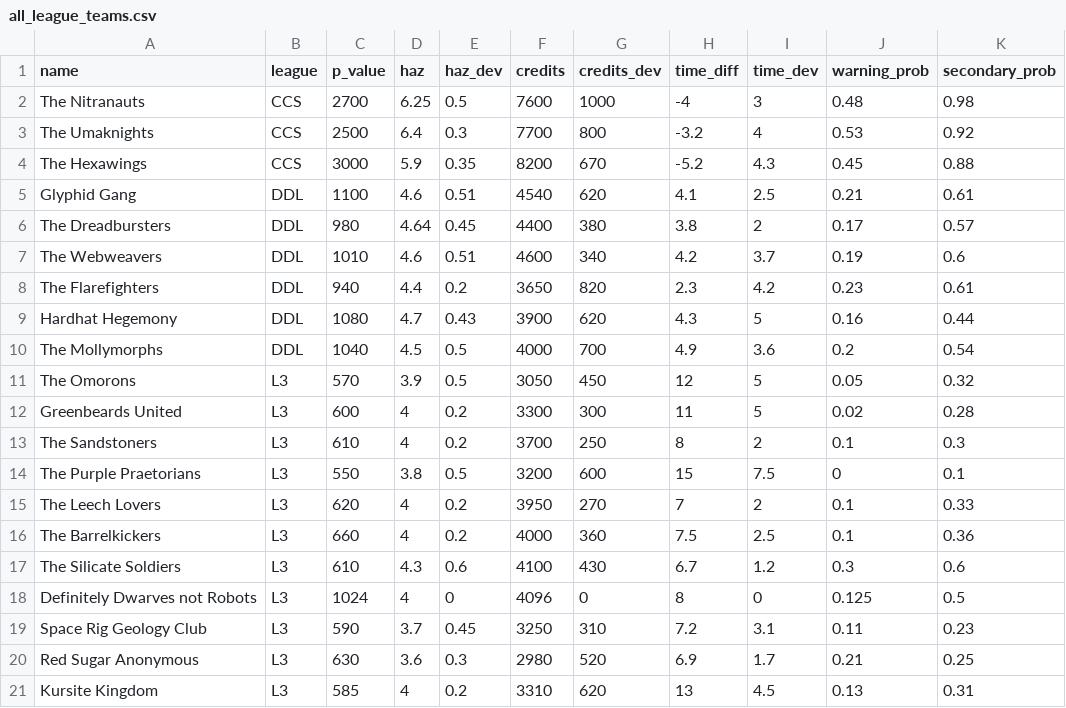
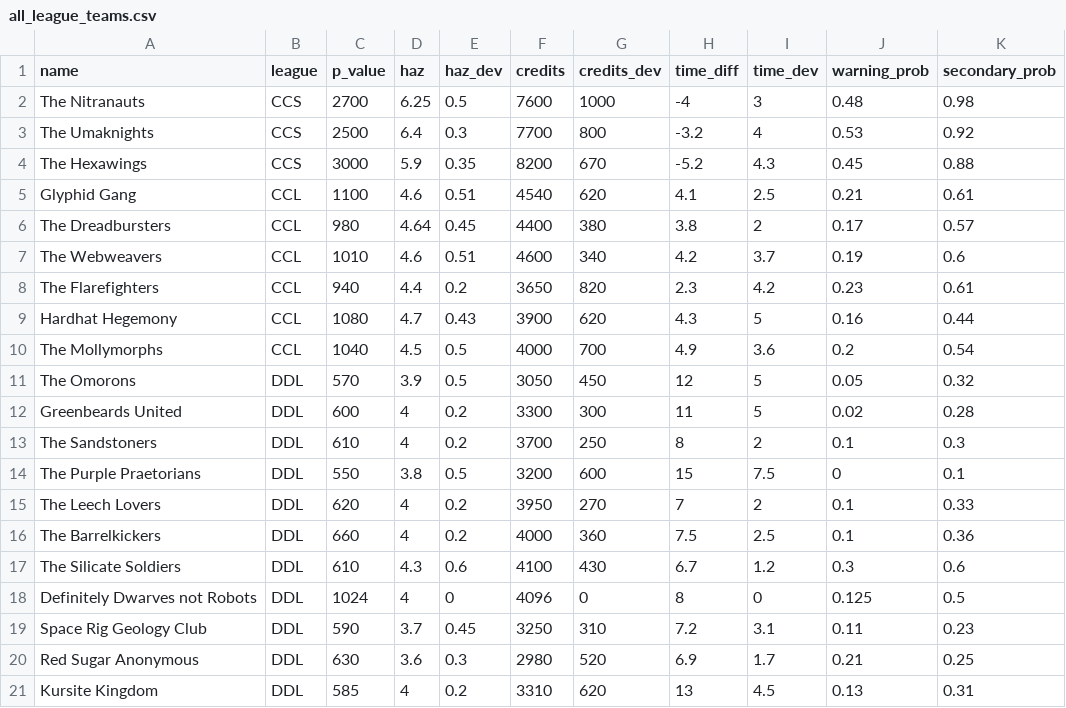
Before and after one commit to Natereater/Natereater.github.io, a CSV file: drg_assets/all_league_teams.csv, drawn as a sheet.

```diff
--- a/drg_assets/all_league_teams.csv
+++ b/drg_assets/all_league_teams.csv
@@ -4,18 +4,18 @@ The Umaknights,CCS,2500,6.4,0.3,7700,800,-3.2,4,0.53,0.92
 The Hexawings,CCS,3000,5.9,0.35,8200,670,-5.2,4.3,0.45,0.88
-Glyphid Gang,DDL,1100,4.6,0.51,4540,620,4.1,2.5,0.21,0.61
-The Dreadbursters,DDL,980,4.64,0.45,4400,380,3.8,2,0.17,0.57
-The Webweavers,DDL,1010,4.6,0.51,4600,340,4.2,3.7,0.19,0.6
-The Flarefighters,DDL,940,4.4,0.2,3650,820,2.3,4.2,0.23,0.61
-Hardhat Hegemony,DDL,1080,4.7,0.43,3900,620,4.3,5,0.16,0.44
-The Mollymorphs,DDL,1040,4.5,0.5,4000,700,4.9,3.6,0.2,0.54
-The Omorons,L3,570,3.9,0.5,3050,450,12,5,0.05,0.32
-Greenbeards United,L3,600,4,0.2,3300,300,11,5,0.02,0.28
-The Sandstoners,L3,610,4,0.2,3700,250,8,2,0.1,0.3
-The Purple Praetorians,L3,550,3.8,0.5,3200,600,15,7.5,0,0.1
-The Leech Lovers,L3,620,4,0.2,3950,270,7,2,0.1,0.33
-The Barrelkickers,L3,660,4,0.2,4000,360,7.5,2.5,0.1,0.36
-The Silicate Soldiers,L3,610,4.3,0.6,4100,430,6.7,1.2,0.3,0.6
-Definitely Dwarves not Robots,L3,1024,4,0,4096,0,8,0,0.125,0.5
-Space Rig Geology Club,L3,590,3.7,0.45,3250,310,7.2,3.1,0.11,0.23
-Red Sugar Anonymous,L3,630,3.6,0.3,2980,520,6.9,1.7,0.21,0.25
-Kursite Kingdom,L3,585,4,0.2,3310,620,13,4.5,0.13,0.31
+Glyphid Gang,CCL,1100,4.6,0.51,4540,620,4.1,2.5,0.21,0.61
+The Dreadbursters,CCL,980,4.64,0.45,4400,380,3.8,2,0.17,0.57
+The Webweavers,CCL,1010,4.6,0.51,4600,340,4.2,3.7,0.19,0.6
+The Flarefighters,CCL,940,4.4,0.2,3650,820,2.3,4.2,0.23,0.61
+Hardhat Hegemony,CCL,1080,4.7,0.43,3900,620,4.3,5,0.16,0.44
+The Mollymorphs,CCL,1040,4.5,0.5,4000,700,4.9,3.6,0.2,0.54
+The Omorons,DDL,570,3.9,0.5,3050,450,12,5,0.05,0.32
+Greenbeards United,DDL,600,4,0.2,3300,300,11,5,0.02,0.28
+The Sandstoners,DDL,610,4,0.2,3700,250,8,2,0.1,0.3
+The Purple Praetorians,DDL,550,3.8,0.5,3200,600,15,7.5,0,0.1
+The Leech Lovers,DDL,620,4,0.2,3950,270,7,2,0.1,0.33
+The Barrelkickers,DDL,660,4,0.2,4000,360,7.5,2.5,0.1,0.36
+The Silicate Soldiers,DDL,610,4.3,0.6,4100,430,6.7,1.2,0.3,0.6
+Definitely Dwarves not Robots,DDL,1024,4,0,4096,0,8,0,0.125,0.5
+Space Rig Geology Club,DDL,590,3.7,0.45,3250,310,7.2,3.1,0.11,0.23
+Red Sugar Anonymous,DDL,630,3.6,0.3,2980,520,6.9,1.7,0.21,0.25
+Kursite Kingdom,DDL,585,4,0.2,3310,620,13,4.5,0.13,0.31
```
Also changed, not shown: 2 other files.
